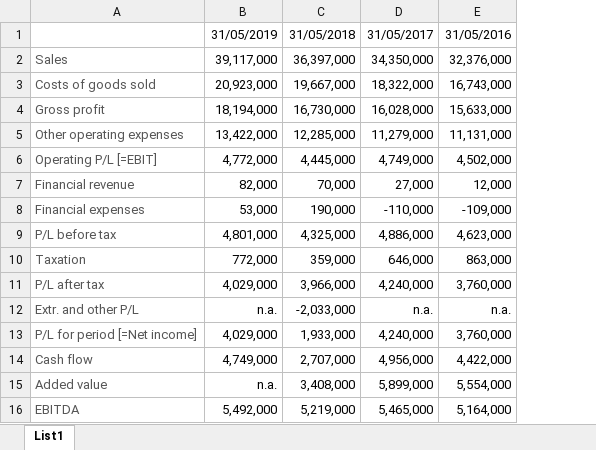
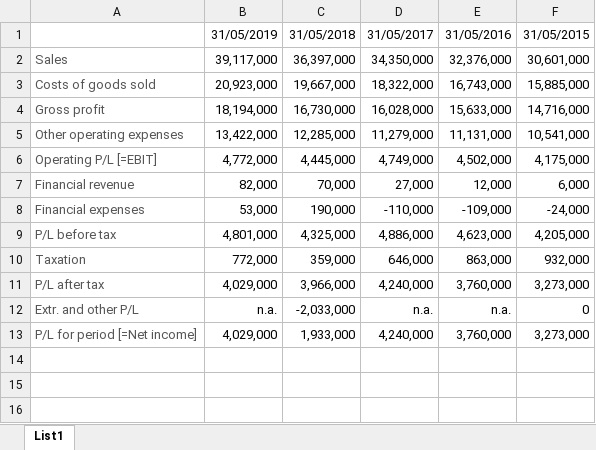
Before and after one commit to zalastopar/Analiza-podjetij, an Excel workbook: Data-Nike/IPI_nike.xlsx, sheet List1, drawn as a sheet; values as stored, in another font and other column widths than the file's, no borders; removed rows and columns are numbered as before the commit, all else as after; the diff names each change by its address in the sheet, - before the commit and + after, or states it on an @@ line.

Commit message:
updated IPI_nike

```diff
--- a/Data-Nike/IPI_nike.xlsx (sheet List1)
+++ b/Data-Nike/IPI_nike.xlsx (sheet List1)
+column F, rows 1-13: 31/05/2015 | 30,601,000 | 15,885,000 | 14,716,000 | 10,541,000 | 4,175,000 | 6,000 | -24,000 | 4,205,000 | 932,000 | 3,273,000 | 0 | 3,273,000
-row 14: Cash flow | 4,749,000 | 2,707,000 | 4,956,000 | 4,422,000
-row 15: Added value | n.a. | 3,408,000 | 5,899,000 | 5,554,000
-row 16: EBITDA | 5,492,000 | 5,219,000 | 5,465,000 | 5,164,000
```
Also changed, not shown: 1 other file.
